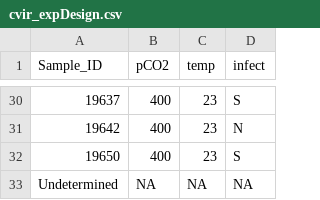
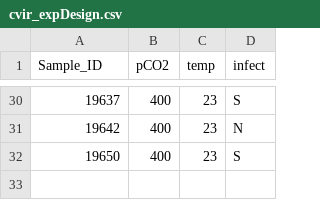
Before and after one commit to seabove7/NU_oysterGE, a CSV file: Data/cvir_expDesign.csv, drawn as a sheet; only a part is shown, gaps mark what is left out; the diff names each change by its address in the sheet, - before the commit and + after, or states it on an @@ line.

```diff
--- a/Data/cvir_expDesign.csv
+++ b/Data/cvir_expDesign.csv
-row 33: Undetermined | NA | NA | NA
```
Also changed, not shown: 3 other files.
